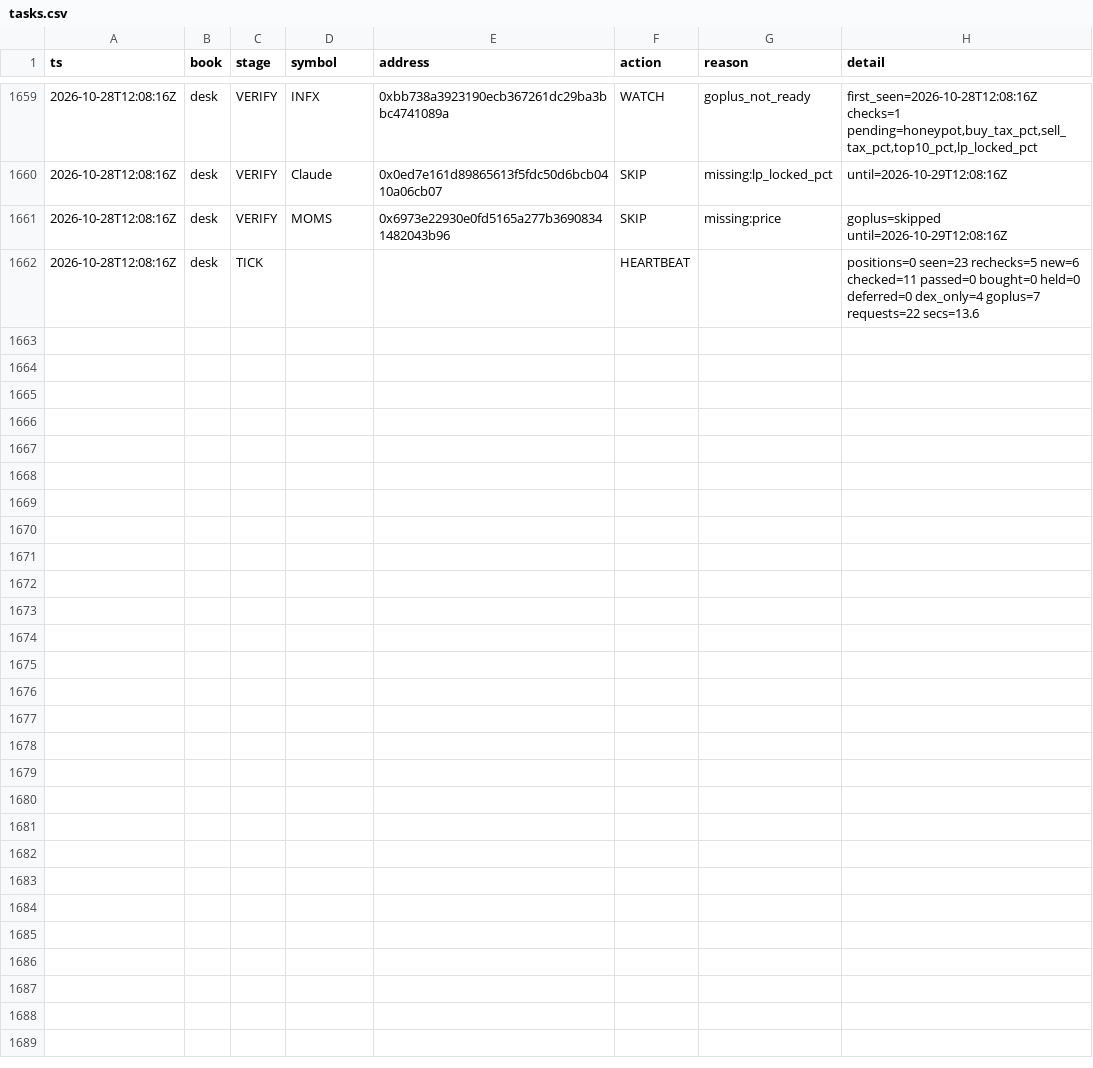
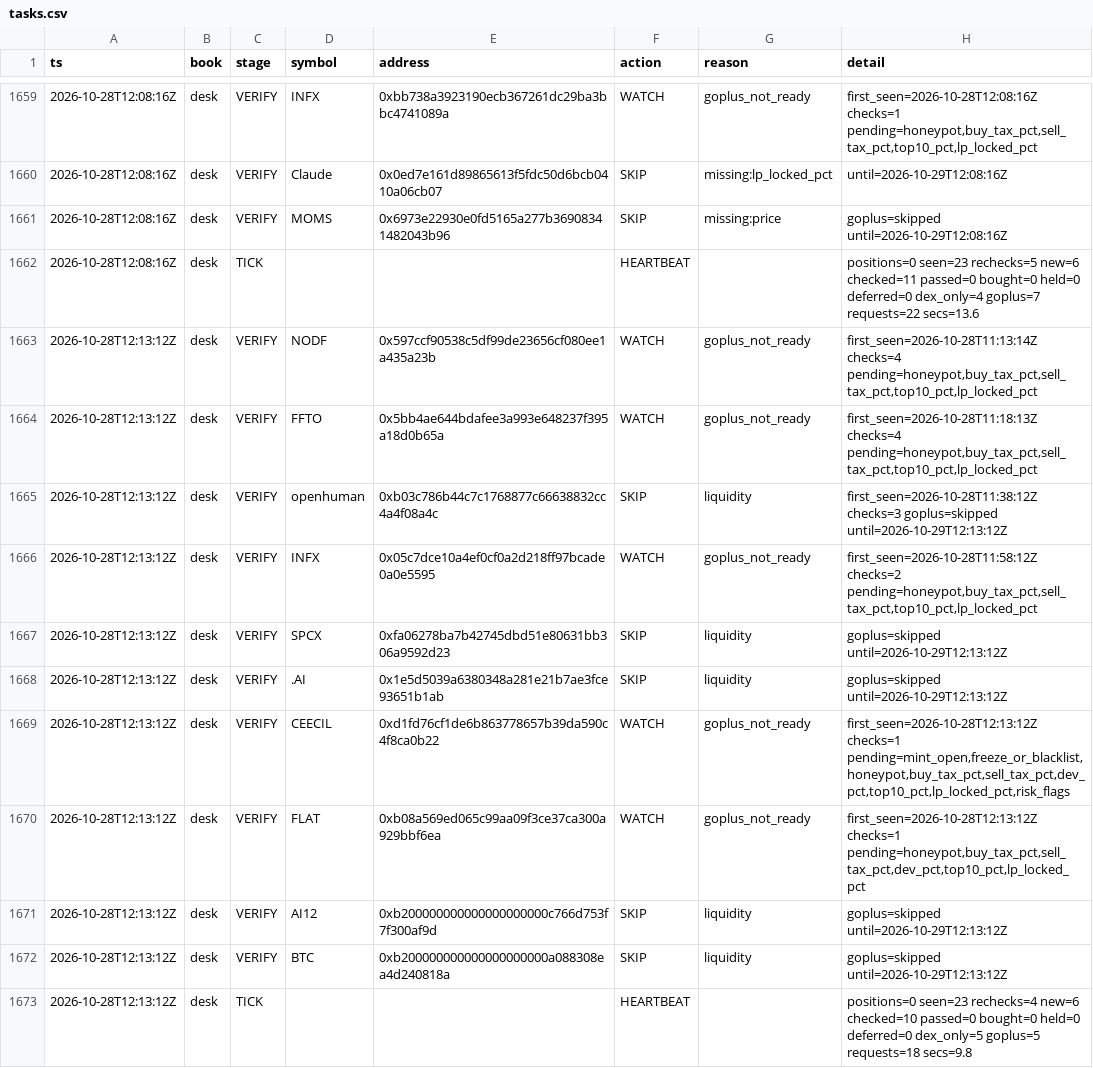
Before and after one commit to Zirqo-Dev/baseline-desk, a CSV file: data/daily/2026-10-28/tasks.csv, drawn as a sheet; only a part is shown, gaps mark what is left out.

```diff
--- a/data/daily/2026-10-28/tasks.csv
+++ b/data/daily/2026-10-28/tasks.csv
@@ -1662 +1662,12 @@ ts,book,stage,symbol,address,action,reason,detail
 2026-10-28T12:08:16Z,desk,TICK,,,HEARTBEAT,,positions=0 seen=23 rechecks=5 new=6 checked=11 passed=0 bought=0 held=0 deferred=0 dex_only=4 goplus=7 requests=22 secs=13.6
+2026-10-28T12:13:12Z,desk,VERIFY,NODF,0x597ccf90538c5df99de23656cf080ee1a435a23b,WATCH,goplus_not_ready,"first_seen=2026-10-28T11:13:14Z checks=4 pending=honeypot,buy_tax_pct,sell_tax_pct,top10_pct,lp_locked_pct"
+2026-10-28T12:13:12Z,desk,VERIFY,FFTO,0x5bb4ae644bdafee3a993e648237f395a18d0b65a,WATCH,goplus_not_ready,"first_seen=2026-10-28T11:18:13Z checks=4 pending=honeypot,buy_tax_pct,sell_tax_pct,top10_pct,lp_locked_pct"
+2026-10-28T12:13:12Z,desk,VERIFY,openhuman,0xb03c786b44c7c1768877c66638832cc4a4f08a4c,SKIP,liquidity,first_seen=2026-10-28T11:38:12Z checks=3 goplus=skipped until=2026-10-29T12:13:12Z
+2026-10-28T12:13:12Z,desk,VERIFY,INFX,0x05c7dce10a4ef0cf0a2d218ff97bcade0a0e5595,WATCH,goplus_not_ready,"first_seen=2026-10-28T11:58:12Z checks=2 pending=honeypot,buy_tax_pct,sell_tax_pct,top10_pct,lp_locked_pct"
+2026-10-28T12:13:12Z,desk,VERIFY,SPCX,0xfa06278ba7b42745dbd51e80631bb306a9592d23,SKIP,liquidity,goplus=skipped until=2026-10-29T12:13:12Z
+2026-10-28T12:13:12Z,desk,VERIFY,.AI,0x1e5d5039a6380348a281e21b7ae3fce93651b1ab,SKIP,liquidity,goplus=skipped until=2026-10-29T12:13:12Z
+2026-10-28T12:13:12Z,desk,VERIFY,CEECIL,0xd1fd76cf1de6b863778657b39da590c4f8ca0b22,WATCH,goplus_not_ready,"first_seen=2026-10-28T12:13:12Z checks=1 pending=mint_open,freeze_or_blacklist,honeypot,buy_tax_pct,sell_tax_pct,dev_pct,top10_pct,lp_locked_pct,risk_flags"
+2026-10-28T12:13:12Z,desk,VERIFY,FLAT,0xb08a569ed065c99aa09f3ce37ca300a929bbf6ea,WATCH,goplus_not_ready,"first_seen=2026-10-28T12:13:12Z checks=1 pending=honeypot,buy_tax_pct,sell_tax_pct,dev_pct,top10_pct,lp_locked_pct"
+2026-10-28T12:13:12Z,desk,VERIFY,AI12,0xb200000000000000000000c766d753f7f300af9d,SKIP,liquidity,goplus=skipped until=2026-10-29T12:13:12Z
+2026-10-28T12:13:12Z,desk,VERIFY,BTC,0xb200000000000000000000a088308ea4d240818a,SKIP,liquidity,goplus=skipped until=2026-10-29T12:13:12Z
+2026-10-28T12:13:12Z,desk,TICK,,,HEARTBEAT,,positions=0 seen=23 rechecks=4 new=6 checked=10 passed=0 bought=0 held=0 deferred=0 dex_only=5 goplus=5 requests=18 secs=9.8
```
Also changed, not shown: 1 other file.
